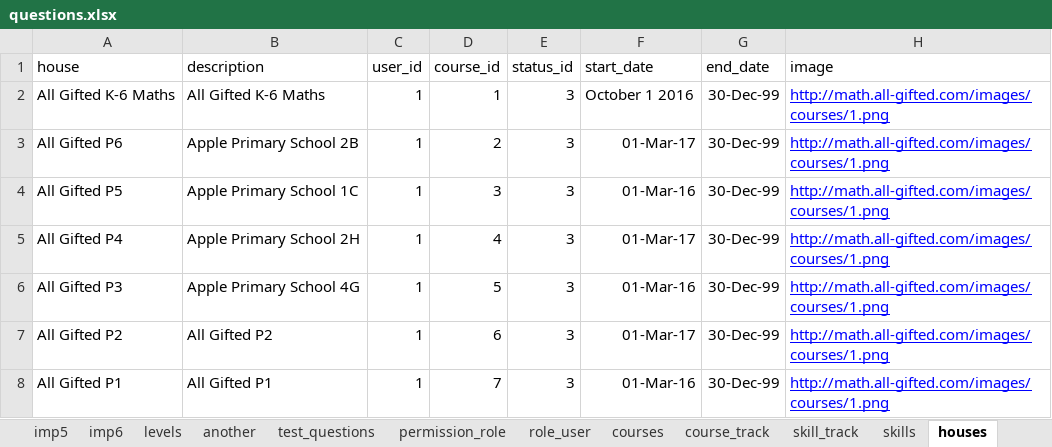
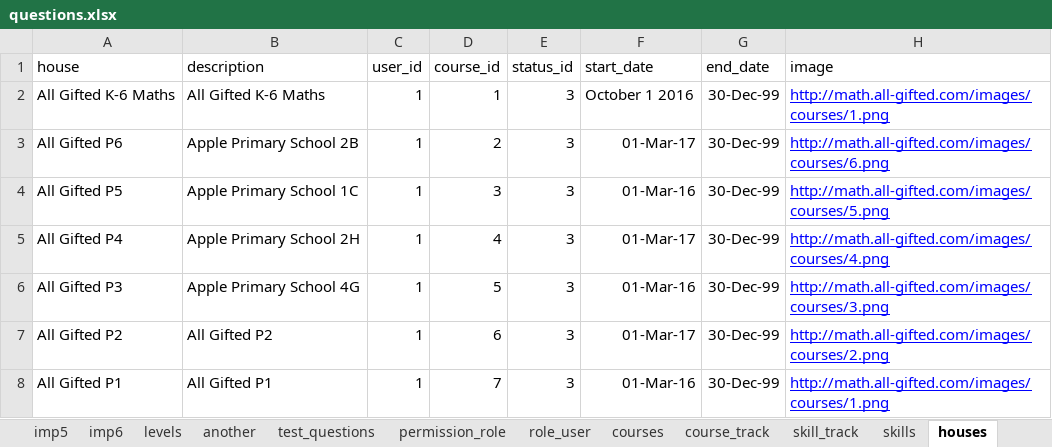
Before and after one commit to 2ppaamm/apiprod, an Excel workbook: public/questions.xlsx, sheet houses, drawn as a sheet; values as stored, in another font and other column widths than the file's, no borders; the diff names each change by its address in the sheet, - before the commit and + after, or states it on an @@ line.

```diff
--- a/public/questions.xlsx (sheet houses)
+++ b/public/questions.xlsx (sheet houses)
-H3 (image): http://math.all-gifted.com/images/courses/1.png
+H3 (image): http://math.all-gifted.com/images/courses/6.png
-H4 (image): http://math.all-gifted.com/images/courses/1.png
+H4 (image): http://math.all-gifted.com/images/courses/5.png
-H5 (image): http://math.all-gifted.com/images/courses/1.png
+H5 (image): http://math.all-gifted.com/images/courses/4.png
-H6 (image): http://math.all-gifted.com/images/courses/1.png
+H6 (image): http://math.all-gifted.com/images/courses/3.png
-H7 (image): http://math.all-gifted.com/images/courses/1.png
+H7 (image): http://math.all-gifted.com/images/courses/2.png
```
Also changed, not shown: sheet courses.
